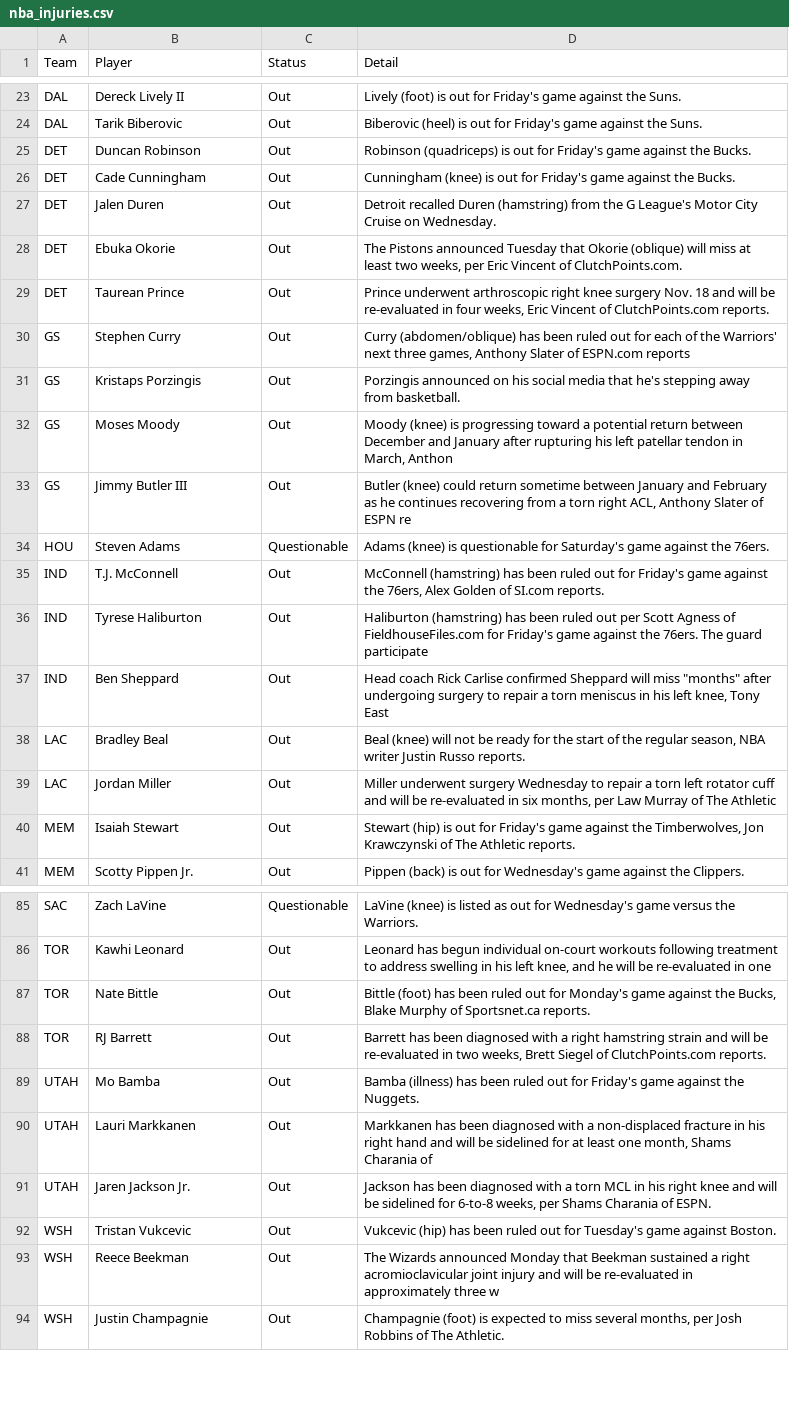
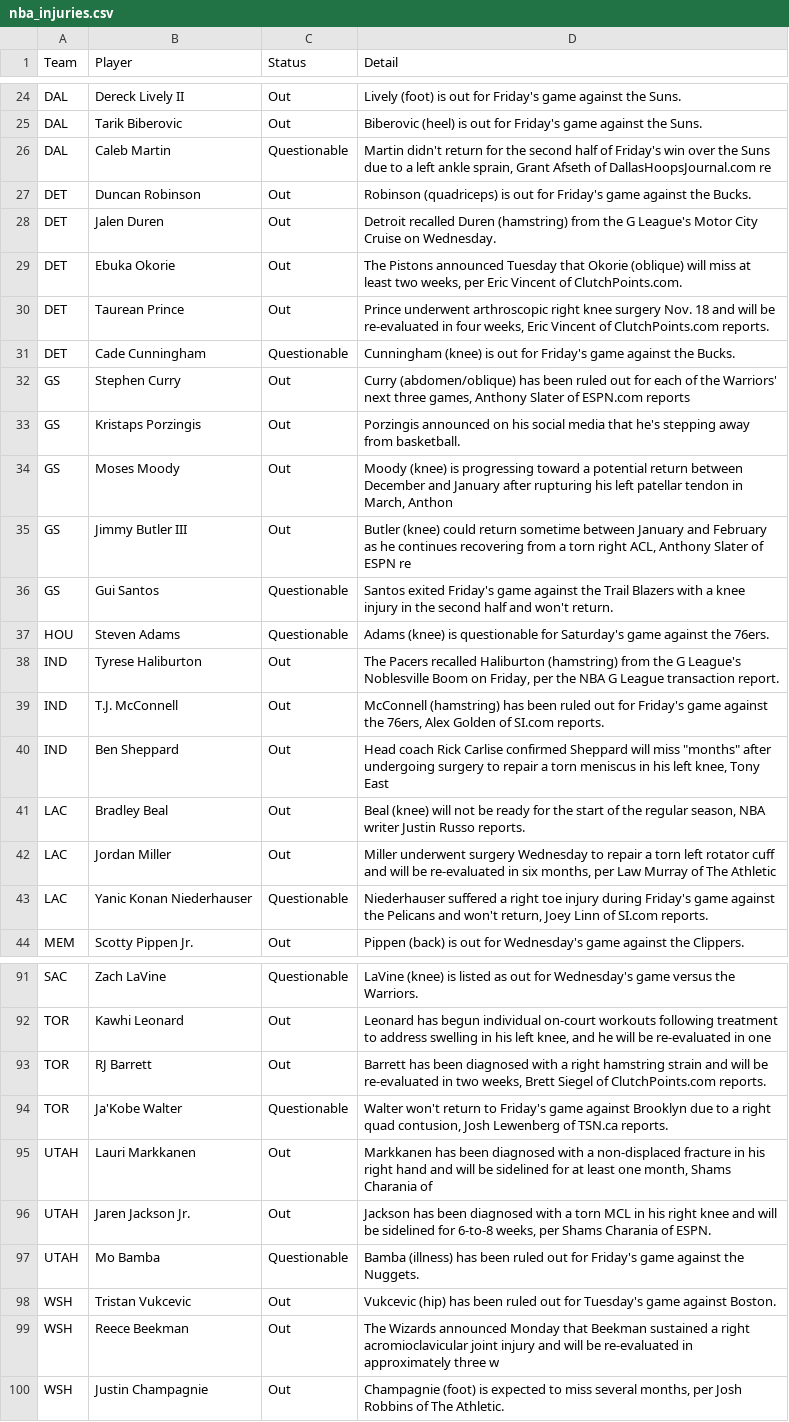
Before and after one commit to ECC370/stats, a CSV file: data/nba_injuries.csv, drawn as a sheet; only a part is shown, gaps mark what is left out; the diff covers the shown part only.

```diff
--- a/data/nba_injuries.csv
+++ b/data/nba_injuries.csv
@@ -24,4 +25,4 @@ DAL,Dereck Lively II,Out,Lively (foot) is out for Friday's game against the Suns
 DAL,Tarik Biberovic,Out,Biberovic (heel) is out for Friday's game against the Suns.
+DAL,Caleb Martin,Questionable,"Martin didn't return for the second half of Friday's win over the Suns due to a left ankle sprain, Grant Afseth of DallasHoopsJournal.com re"
 DET,Duncan Robinson,Out,Robinson (quadriceps) is out for Friday's game against the Bucks.
-DET,Cade Cunningham,Out,Cunningham (knee) is out for Friday's game against the Bucks.
 DET,Jalen Duren,Out,Detroit recalled Duren (hamstring) from the G League's Motor City Cruise on Wednesday.
@@ -29,2 +30,3 @@ DET,Ebuka Okorie,Out,"The Pistons announced Tuesday that Okorie (oblique) will m
 DET,Taurean Prince,Out,"Prince underwent arthroscopic right knee surgery Nov. 18 and will be re-evaluated in four weeks, Eric Vincent of ClutchPoints.com reports."
+DET,Cade Cunningham,Questionable,Cunningham (knee) is out for Friday's game against the Bucks.
 GS,Stephen Curry,Out,"Curry (abdomen/oblique) has been ruled out for each of the Warriors' next three games, Anthony Slater of ESPN.com reports"
@@ -33,5 +35,6 @@ GS,Moses Moody,Out,"Moody (knee) is progressing toward a potential return betwee
 GS,Jimmy Butler III,Out,"Butler (knee) could return sometime between January and February as he continues recovering from a torn right ACL, Anthony Slater of ESPN re"
+GS,Gui Santos,Questionable,Santos exited Friday's game against the Trail Blazers with a knee injury in the second half and won't return.
 HOU,Steven Adams,Questionable,Adams (knee) is questionable for Saturday's game against the 76ers.
+IND,Tyrese Haliburton,Out,"The Pacers recalled Haliburton (hamstring) from the G League's Noblesville Boom on Friday, per the NBA G League transaction report."
 IND,T.J. McConnell,Out,"McConnell (hamstring) has been ruled out for Friday's game against the 76ers, Alex Golden of SI.com reports."
-IND,Tyrese Haliburton,Out,Haliburton (hamstring) has been ruled out per Scott Agness of FieldhouseFiles.com for Friday's game against the 76ers. The guard participate
 IND,Ben Sheppard,Out,"Head coach Rick Carlise confirmed Sheppard will miss ""months"" after undergoing surgery to repair a torn meniscus in his left knee, Tony East"
@@ -39,3 +42,3 @@ LAC,Bradley Beal,Out,"Beal (knee) will not be ready for the start of the regular
 LAC,Jordan Miller,Out,"Miller underwent surgery Wednesday to repair a torn left rotator cuff and will be re-evaluated in six months, per Law Murray of The Athletic"
-MEM,Isaiah Stewart,Out,"Stewart (hip) is out for Friday's game against the Timberwolves, Jon Krawczynski of The Athletic reports."
+LAC,Yanic Konan Niederhauser,Questionable,"Niederhauser suffered a right toe injury during Friday's game against the Pelicans and won't return, Joey Linn of SI.com reports."
 MEM,Scotty Pippen Jr.,Out,Pippen (back) is out for Wednesday's game against the Clippers.
@@ -86,7 +92,7 @@ SAC,Zach LaVine,Questionable,LaVine (knee) is listed as out for Wednesday's game
 TOR,Kawhi Leonard,Out,"Leonard has begun individual on-court workouts following treatment to address swelling in his left knee, and he will be re-evaluated in one "
-TOR,Nate Bittle,Out,"Bittle (foot) has been ruled out for Monday's game against the Bucks, Blake Murphy of Sportsnet.ca reports."
 TOR,RJ Barrett,Out,"Barrett has been diagnosed with a right hamstring strain and will be re-evaluated in two weeks, Brett Siegel of ClutchPoints.com reports."
-UTAH,Mo Bamba,Out,Bamba (illness) has been ruled out for Friday's game against the Nuggets.
+TOR,Ja'Kobe Walter,Questionable,"Walter won't return to Friday's game against Brooklyn due to a right quad contusion, Josh Lewenberg of TSN.ca reports."
 UTAH,Lauri Markkanen,Out,"Markkanen has been diagnosed with a non-displaced fracture in his right hand and will be sidelined for at least one month, Shams Charania of"
 UTAH,Jaren Jackson Jr.,Out,"Jackson has been diagnosed with a torn MCL in his right knee and will be sidelined for 6-to-8 weeks, per Shams Charania of ESPN."
+UTAH,Mo Bamba,Questionable,Bamba (illness) has been ruled out for Friday's game against the Nuggets.
 WSH,Tristan Vukcevic,Out,Vukcevic (hip) has been ruled out for Tuesday's game against Boston.
```
Also changed, not shown: 8 added rows, 4 removed rows and 3 edited cells elsewhere in this file, data/nba_gamelog_1.csv, data/nba_games.csv, 20 other files.
